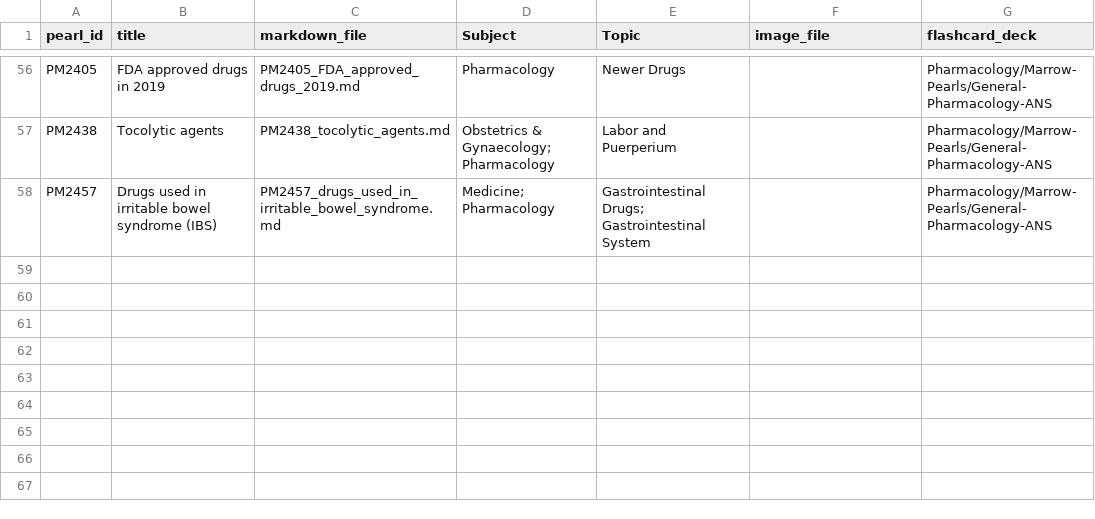
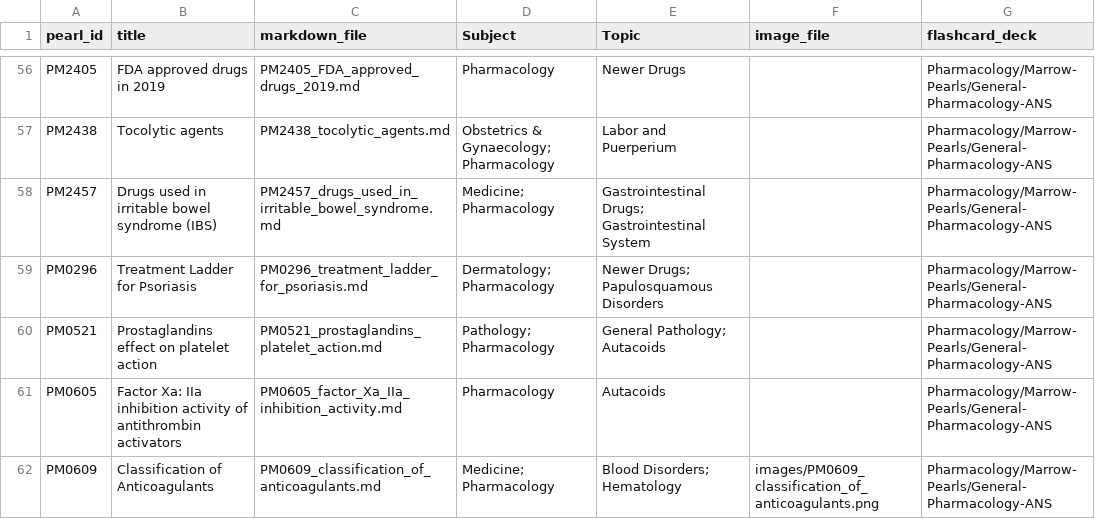
Before and after one commit to kartikswami768/neet-pg, a CSV file: Study Material/Flashcards/Marrow Pearls/manifest.csv, drawn as a sheet; only a part is shown, gaps mark what is left out.

Commit message:
Update Marrow Pearls manifest with corrected pearls

```diff
--- a/Study Material/Flashcards/Marrow Pearls/manifest.csv
+++ b/Study Material/Flashcards/Marrow Pearls/manifest.csv
@@ -58 +58,5 @@ PM2438,Tocolytic agents,PM2438_tocolytic_agents.md,Obstetrics & Gynaecology; Pha
 PM2457,Drugs used in irritable bowel syndrome (IBS),PM2457_drugs_used_in_irritable_bowel_syndrome.md,Medicine; Pharmacology,Gastrointestinal Drugs; Gastrointestinal System,,Pharmacology/Marrow-Pearls/General-Pharmacology-ANS
+PM0296,Treatment Ladder for Psoriasis,PM0296_treatment_ladder_for_psoriasis.md,Dermatology; Pharmacology,Newer Drugs; Papulosquamous Disorders,,Pharmacology/Marrow-Pearls/General-Pharmacology-ANS
+PM0521,Prostaglandins effect on platelet action,PM0521_prostaglandins_platelet_action.md,Pathology; Pharmacology,General Pathology; Autacoids,,Pharmacology/Marrow-Pearls/General-Pharmacology-ANS
+PM0605,Factor Xa: IIa inhibition activity of antithrombin activators,PM0605_factor_Xa_IIa_inhibition_activity.md,Pharmacology,Autacoids,,Pharmacology/Marrow-Pearls/General-Pharmacology-ANS
+PM0609,Classification of Anticoagulants,PM0609_classification_of_anticoagulants.md,Medicine; Pharmacology,Blood Disorders; Hematology,images/PM0609_classification_of_anticoagulants.png,Pharmacology/Marrow-Pearls/General-Pharmacology-ANS
```
